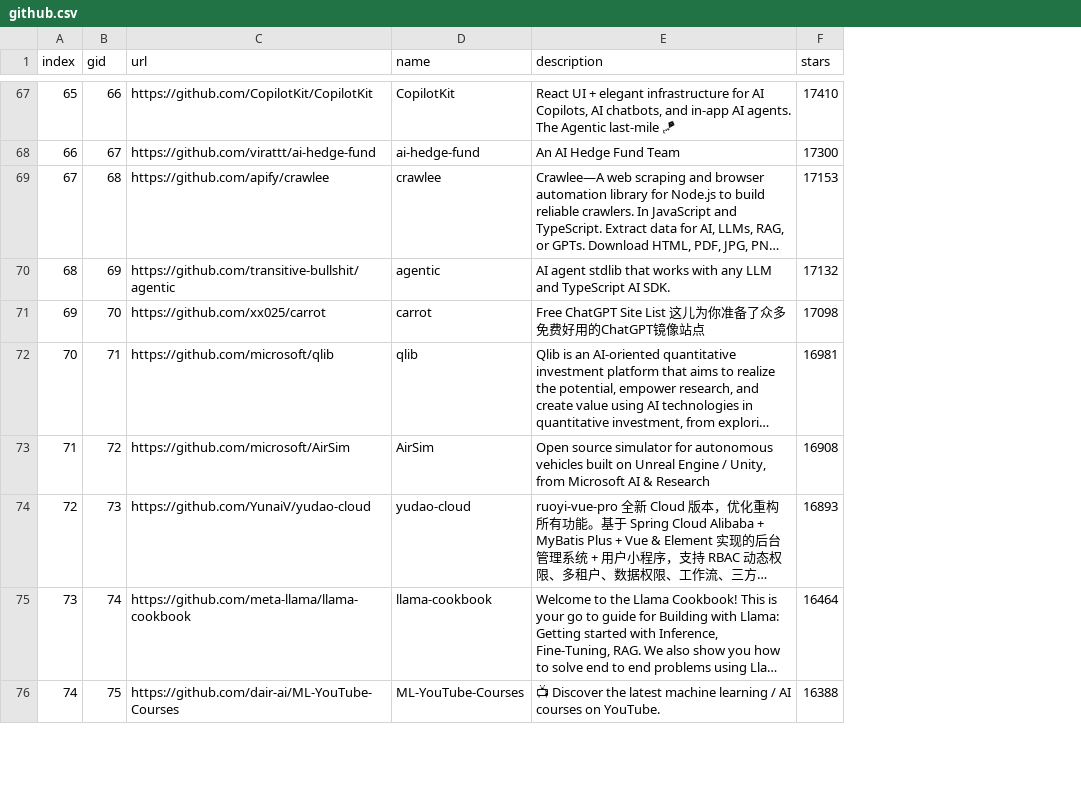
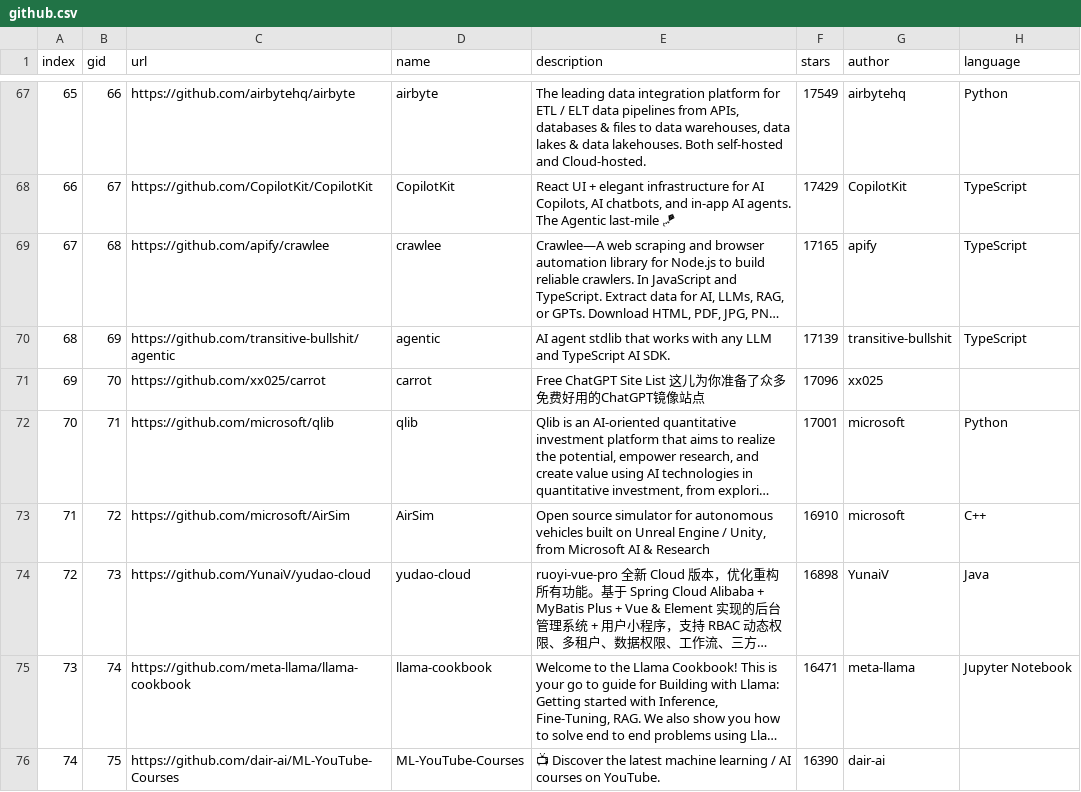
Before and after one commit to Castellanos02/CS256_HW1, a CSV file: csvFiles/github.csv, drawn as a sheet; only a part is shown, gaps mark what is left out; long unchanged cells end in …; the diff covers the shown part only; the diff names each change by its address in the sheet, - before the commit and + after, or states it on an @@ line.

Commit message:
Updated data

```diff
--- a/csvFiles/github.csv
+++ b/csvFiles/github.csv
+column G (author), rows 67-76: airbytehq | CopilotKit | apify | transitive-bullshit | xx025 | microsoft | microsoft | YunaiV | meta-llama | dair-ai
+column H (language), rows 67-75: Python | TypeScript | TypeScript | TypeScript |  | Python | C++ | Java | Jupyter Notebook
-C67 (url): https://github.com/CopilotKit/CopilotKit
+C67 (url): https://github.com/airbytehq/airbyte
-D67 (name): CopilotKit
+D67 (name): airbyte
-E67 (description): React UI + elegant infrastructure for AI Copilots, AI chatbots, and in-app AI agents. The Agentic last-mile 🪁
+E67 (description): The leading data integration platform for ETL / ELT data pipelines from APIs, databases & files to data warehouses, data lakes & data lakehouses. Both self-hosted and Cloud-hosted.
-F67 (stars): 17410
+F67 (stars): 17549
-C68 (url): https://github.com/virattt/ai-hedge-fund
+C68 (url): https://github.com/CopilotKit/CopilotKit
-D68 (name): ai-hedge-fund
+D68 (name): CopilotKit
-E68 (description): An AI Hedge Fund Team
+E68 (description): React UI + elegant infrastructure for AI Copilots, AI chatbots, and in-app AI agents. The Agentic last-mile 🪁
-F68 (stars): 17300
+F68 (stars): 17429
-F69 (stars): 17153
+F69 (stars): 17165
-F70 (stars): 17132
+F70 (stars): 17139
-F71 (stars): 17098
+F71 (stars): 17096
-F72 (stars): 16981
+F72 (stars): 17001
-F73 (stars): 16908
+F73 (stars): 16910
-F74 (stars): 16893
+F74 (stars): 16898
-F75 (stars): 16464
+F75 (stars): 16471
-F76 (stars): 16388
+F76 (stars): 16390
```
Also changed, not shown: 130 edited cells elsewhere in this file, 1 other file.
